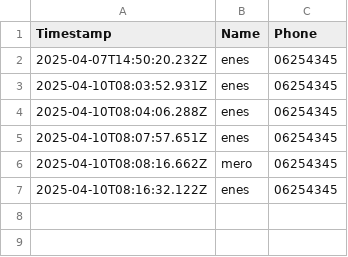
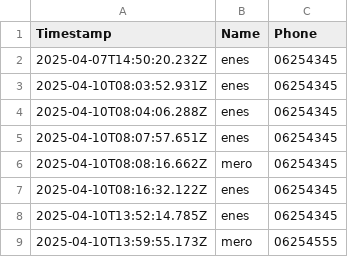
Before and after one commit to Emir2001Mehinbasic/usb-acces-user-tracking-app, a CSV file: logs/usb_log.csv, drawn as a sheet.

```diff
--- a/logs/usb_log.csv
+++ b/logs/usb_log.csv
@@ -7 +7,3 @@ Timestamp,Name,Phone
 "2025-04-10T08:16:32.122Z","enes","06254345"
+"2025-04-10T13:52:14.785Z","enes","06254345"
+"2025-04-10T13:59:55.173Z","mero","06254555"
```
Also changed, not shown: 9 other files.
